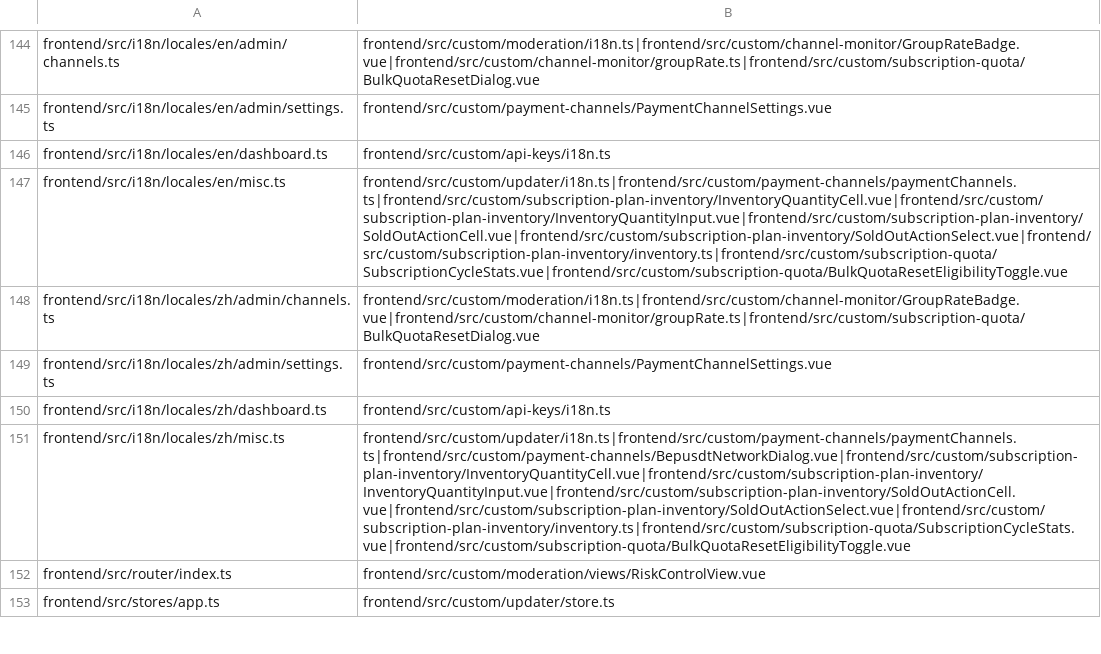
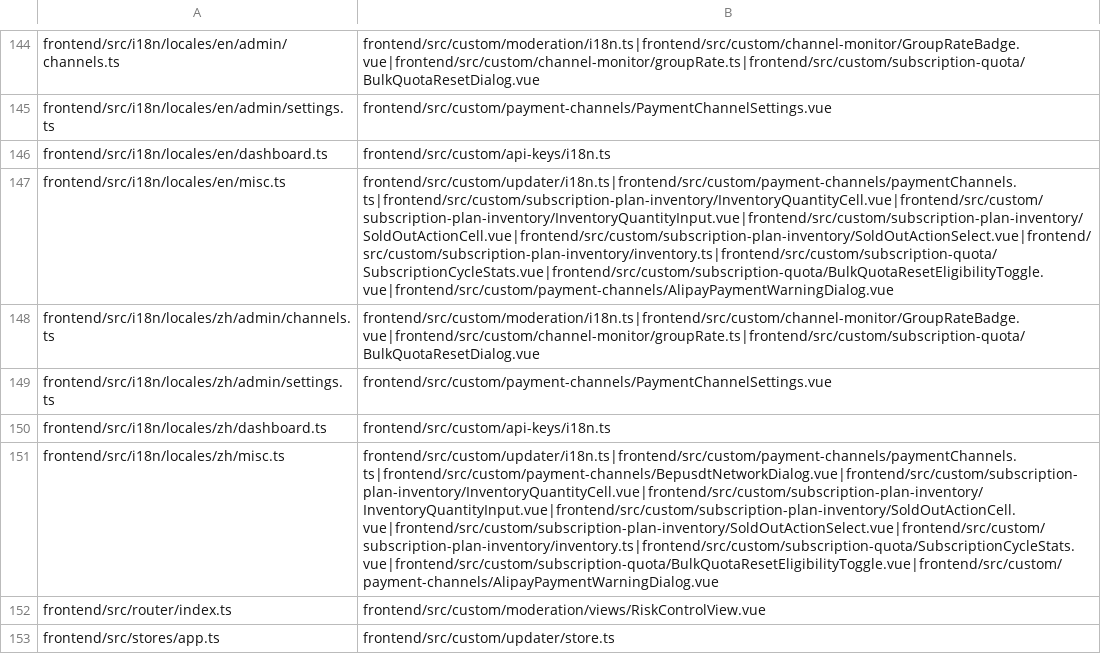
Before and after one commit to o87110/sub2api-custom-public, a TSV file: .github/upstream-shadowed-sources.tsv, drawn as a sheet; only a part is shown, gaps mark what is left out; the diff names each change by its address in the sheet, - before the commit and + after, or states it on an @@ line.

```diff
--- a/.github/upstream-shadowed-sources.tsv
+++ b/.github/upstream-shadowed-sources.tsv
-B147: frontend/src/custom/updater/i18n.ts|frontend/src/custom/payment-channels/paymentChannels.ts|frontend/src/custom/subscription-plan-inventory/InventoryQuantityCell.vue|frontend/src/custom/subscription-plan-inventory/InventoryQuantityInput.vue|frontend/src/custom/subscription-plan-inventory/SoldOutActionCell.vue|frontend/src/custom/subscription-plan-inventory/SoldOutActionSelect.vue|frontend/src/custom/subscription-plan-inventory/inventory.ts|frontend/src/custom/subscription-quota/SubscriptionCycleStats.vue|frontend/src/custom/subscription-quota/BulkQuotaResetEligibilityToggle.vue
+B147: frontend/src/custom/updater/i18n.ts|frontend/src/custom/payment-channels/paymentChannels.ts|frontend/src/custom/subscription-plan-inventory/InventoryQuantityCell.vue|frontend/src/custom/subscription-plan-inventory/InventoryQuantityInput.vue|frontend/src/custom/subscription-plan-inventory/SoldOutActionCell.vue|frontend/src/custom/subscription-plan-inventory/SoldOutActionSelect.vue|frontend/src/custom/subscription-plan-inventory/inventory.ts|frontend/src/custom/subscription-quota/SubscriptionCycleStats.vue|frontend/src/custom/subscription-quota/BulkQuotaResetEligibilityToggle.vue|frontend/src/custom/payment-channels/AlipayPaymentWarningDialog.vue
-B151: frontend/src/custom/updater/i18n.ts|frontend/src/custom/payment-channels/paymentChannels.ts|frontend/src/custom/payment-channels/BepusdtNetworkDialog.vue|frontend/src/custom/subscription-plan-inventory/InventoryQuantityCell.vue|frontend/src/custom/subscription-plan-inventory/InventoryQuantityInput.vue|frontend/src/custom/subscription-plan-inventory/SoldOutActionCell.vue|frontend/src/custom/subscription-plan-inventory/SoldOutActionSelect.vue|frontend/src/custom/subscription-plan-inventory/inventory.ts|frontend/src/custom/subscription-quota/SubscriptionCycleStats.vue|frontend/src/custom/subscription-quota/BulkQuotaResetEligibilityToggle.vue
+B151: frontend/src/custom/updater/i18n.ts|frontend/src/custom/payment-channels/paymentChannels.ts|frontend/src/custom/payment-channels/BepusdtNetworkDialog.vue|frontend/src/custom/subscription-plan-inventory/InventoryQuantityCell.vue|frontend/src/custom/subscription-plan-inventory/InventoryQuantityInput.vue|frontend/src/custom/subscription-plan-inventory/SoldOutActionCell.vue|frontend/src/custom/subscription-plan-inventory/SoldOutActionSelect.vue|frontend/src/custom/subscription-plan-inventory/inventory.ts|frontend/src/custom/subscription-quota/SubscriptionCycleStats.vue|frontend/src/custom/subscription-quota/BulkQuotaResetEligibilityToggle.vue|frontend/src/custom/payment-channels/AlipayPaymentWarningDialog.vue
```
Also changed, not shown: .github/custom-thin-bridge-contract.tsv, .github/custom-upstream-delta.tsv, 7 other files.
